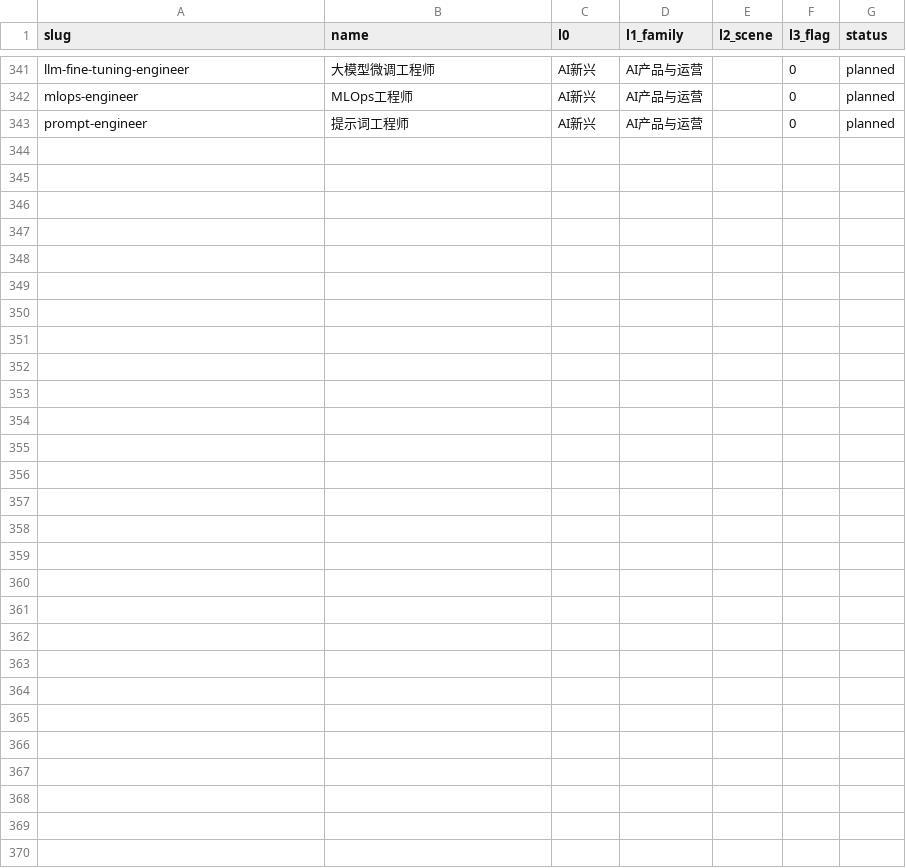
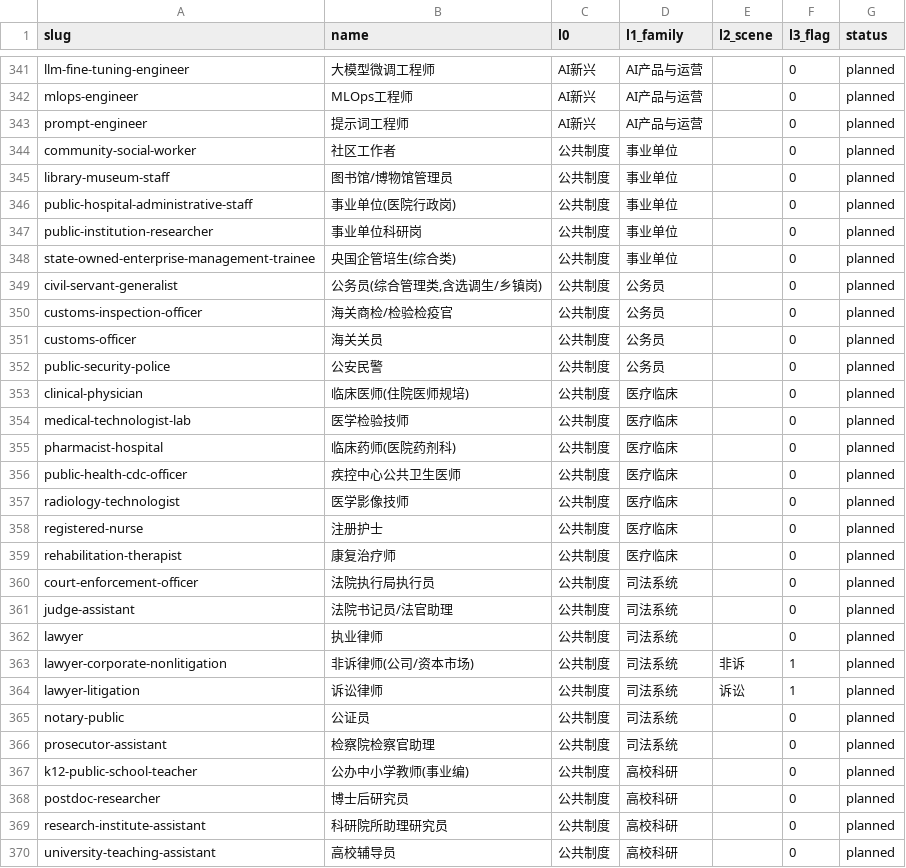
Before and after one commit to Jaydenlk/HR, a CSV file: data/occupations/registry-v1.csv, drawn as a sheet; only a part is shown, gaps mark what is left out; the diff names each change by its address in the sheet, - before the commit and + after, or states it on an @@ line.

```diff
--- a/data/occupations/registry-v1.csv
+++ b/data/occupations/registry-v1.csv
+row 344: community-social-worker | 社区工作者 | 公共制度 | 事业单位 |  | 0 | planned
+row 345: library-museum-staff | 图书馆/博物馆管理员 | 公共制度 | 事业单位 |  | 0 | planned
+row 346: public-hospital-administrative-staff | 事业单位(医院行政岗) | 公共制度 | 事业单位 |  | 0 | planned
+row 347: public-institution-researcher | 事业单位科研岗 | 公共制度 | 事业单位 |  | 0 | planned
+row 348: state-owned-enterprise-management-trainee | 央国企管培生(综合类) | 公共制度 | 事业单位 |  | 0 | planned
+row 349: civil-servant-generalist | 公务员(综合管理类,含选调生/乡镇岗) | 公共制度 | 公务员 |  | 0 | planned
+row 350: customs-inspection-officer | 海关商检/检验检疫官 | 公共制度 | 公务员 |  | 0 | planned
+row 351: customs-officer | 海关关员 | 公共制度 | 公务员 |  | 0 | planned
+row 352: public-security-police | 公安民警 | 公共制度 | 公务员 |  | 0 | planned
+row 353: clinical-physician | 临床医师(住院医师规培) | 公共制度 | 医疗临床 |  | 0 | planned
+row 354: medical-technologist-lab | 医学检验技师 | 公共制度 | 医疗临床 |  | 0 | planned
+row 355: pharmacist-hospital | 临床药师(医院药剂科) | 公共制度 | 医疗临床 |  | 0 | planned
+row 356: public-health-cdc-officer | 疾控中心公共卫生医师 | 公共制度 | 医疗临床 |  | 0 | planned
+row 357: radiology-technologist | 医学影像技师 | 公共制度 | 医疗临床 |  | 0 | planned
+row 358: registered-nurse | 注册护士 | 公共制度 | 医疗临床 |  | 0 | planned
+row 359: rehabilitation-therapist | 康复治疗师 | 公共制度 | 医疗临床 |  | 0 | planned
+row 360: court-enforcement-officer | 法院执行局执行员 | 公共制度 | 司法系统 |  | 0 | planned
+row 361: judge-assistant | 法院书记员/法官助理 | 公共制度 | 司法系统 |  | 0 | planned
+row 362: lawyer | 执业律师 | 公共制度 | 司法系统 |  | 0 | planned
+row 363: lawyer-corporate-nonlitigation | 非诉律师(公司/资本市场) | 公共制度 | 司法系统 | 非诉 | 1 | planned
+row 364: lawyer-litigation | 诉讼律师 | 公共制度 | 司法系统 | 诉讼 | 1 | planned
+row 365: notary-public | 公证员 | 公共制度 | 司法系统 |  | 0 | planned
+row 366: prosecutor-assistant | 检察院检察官助理 | 公共制度 | 司法系统 |  | 0 | planned
+row 367: k12-public-school-teacher | 公办中小学教师(事业编) | 公共制度 | 高校科研 |  | 0 | planned
+row 368: postdoc-researcher | 博士后研究员 | 公共制度 | 高校科研 |  | 0 | planned
+row 369: research-institute-assistant | 科研院所助理研究员 | 公共制度 | 高校科研 |  | 0 | planned
+row 370: university-teaching-assistant | 高校辅导员 | 公共制度 | 高校科研 |  | 0 | planned
```
